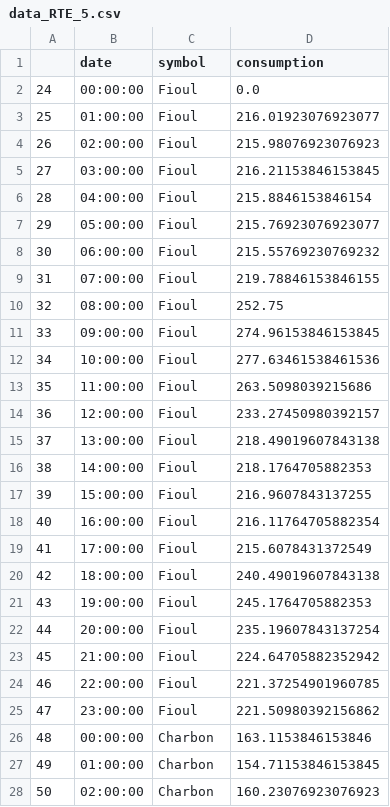
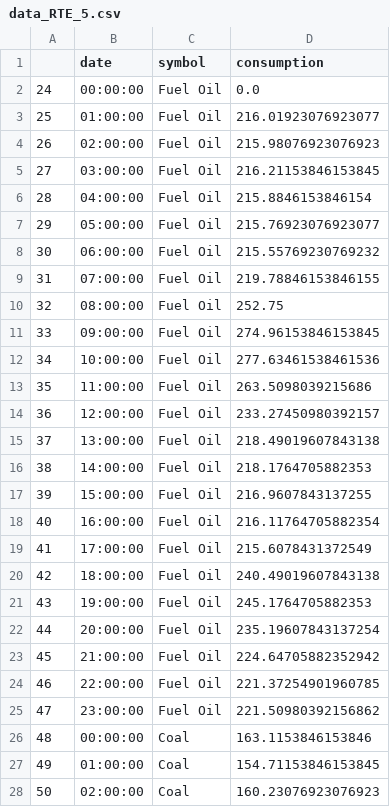
Before and after one commit to Matperrin-ds/Dataviz, a CSV file: data_RTE_5.csv, drawn as a sheet; only a part is shown; the diff covers the shown part only.

```diff
--- a/data_RTE_5.csv
+++ b/data_RTE_5.csv
@@ -1,28 +1,28 @@
 ,date,symbol,consumption
-24,00:00:00,Fioul,0.0
-25,01:00:00,Fioul,216.01923076923077
-26,02:00:00,Fioul,215.98076923076923
-27,03:00:00,Fioul,216.21153846153845
-28,04:00:00,Fioul,215.8846153846154
-29,05:00:00,Fioul,215.76923076923077
-30,06:00:00,Fioul,215.55769230769232
-31,07:00:00,Fioul,219.78846153846155
-32,08:00:00,Fioul,252.75
-33,09:00:00,Fioul,274.96153846153845
-34,10:00:00,Fioul,277.63461538461536
-35,11:00:00,Fioul,263.5098039215686
-36,12:00:00,Fioul,233.27450980392157
-37,13:00:00,Fioul,218.49019607843138
-38,14:00:00,Fioul,218.1764705882353
-39,15:00:00,Fioul,216.9607843137255
-40,16:00:00,Fioul,216.11764705882354
-41,17:00:00,Fioul,215.6078431372549
-42,18:00:00,Fioul,240.49019607843138
-43,19:00:00,Fioul,245.1764705882353
-44,20:00:00,Fioul,235.19607843137254
-45,21:00:00,Fioul,224.64705882352942
-46,22:00:00,Fioul,221.37254901960785
-47,23:00:00,Fioul,221.50980392156862
-48,00:00:00,Charbon,163.1153846153846
-49,01:00:00,Charbon,154.71153846153845
-50,02:00:00,Charbon,160.23076923076923
+24,00:00:00,Fuel Oil,0.0
+25,01:00:00,Fuel Oil,216.01923076923077
+26,02:00:00,Fuel Oil,215.98076923076923
+27,03:00:00,Fuel Oil,216.21153846153845
+28,04:00:00,Fuel Oil,215.8846153846154
+29,05:00:00,Fuel Oil,215.76923076923077
+30,06:00:00,Fuel Oil,215.55769230769232
+31,07:00:00,Fuel Oil,219.78846153846155
+32,08:00:00,Fuel Oil,252.75
+33,09:00:00,Fuel Oil,274.96153846153845
+34,10:00:00,Fuel Oil,277.63461538461536
+35,11:00:00,Fuel Oil,263.5098039215686
+36,12:00:00,Fuel Oil,233.27450980392157
+37,13:00:00,Fuel Oil,218.49019607843138
+38,14:00:00,Fuel Oil,218.1764705882353
+39,15:00:00,Fuel Oil,216.9607843137255
+40,16:00:00,Fuel Oil,216.11764705882354
+41,17:00:00,Fuel Oil,215.6078431372549
+42,18:00:00,Fuel Oil,240.49019607843138
+43,19:00:00,Fuel Oil,245.1764705882353
+44,20:00:00,Fuel Oil,235.19607843137254
+45,21:00:00,Fuel Oil,224.64705882352942
+46,22:00:00,Fuel Oil,221.37254901960785
+47,23:00:00,Fuel Oil,221.50980392156862
+48,00:00:00,Coal,163.1153846153846
+49,01:00:00,Coal,154.71153846153845
+50,02:00:00,Coal,160.23076923076923
```
Also changed, not shown: 165 edited cells elsewhere in this file, data_RTE_5_nonuke.csv.
